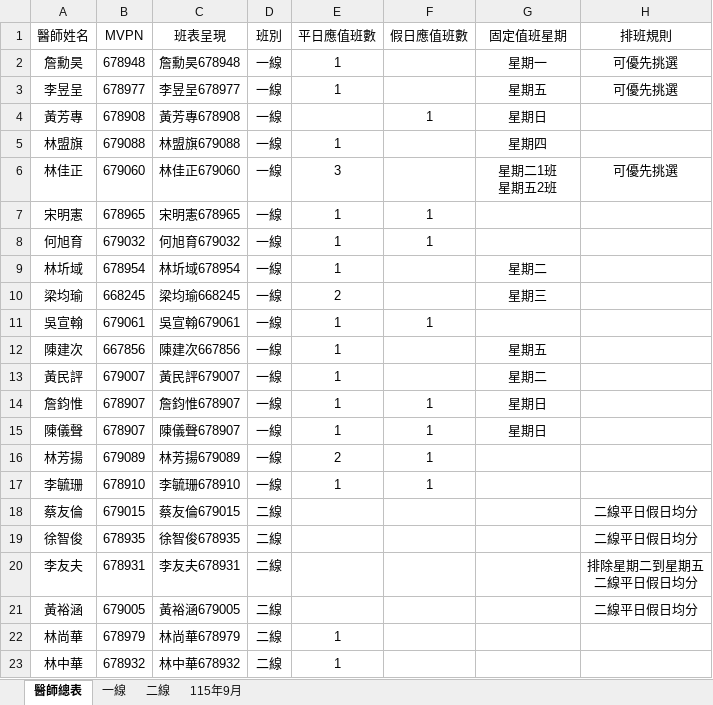
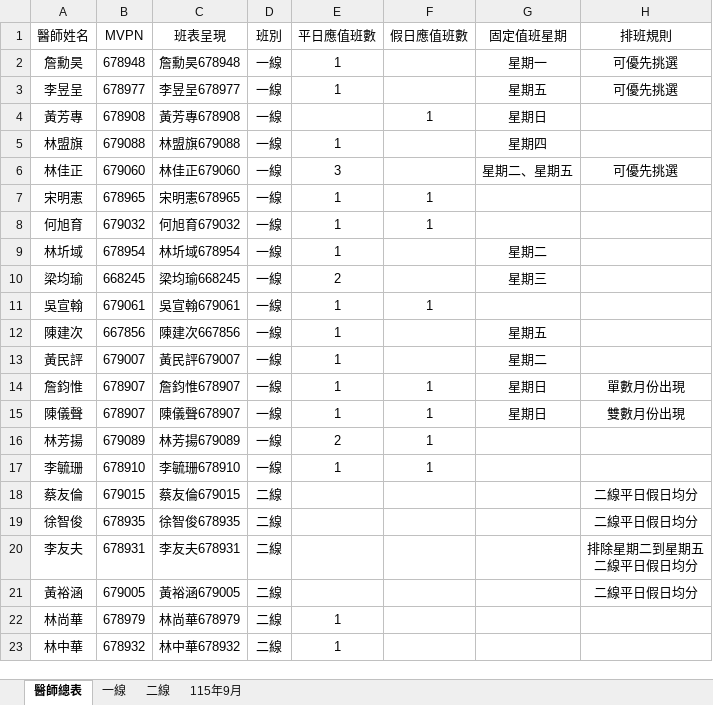
Before and after one commit to 914192yumin/-, an Excel workbook: 115年醫師病房值班.xlsx, sheet 醫師總表, drawn as a sheet; values as stored, in another font and other column widths than the file's, no borders; ↵ is a line break in a cell; the diff names each change by its address in the sheet, - before the commit and + after, or states it on an @@ line.

Commit message:
Add files via upload

```diff
--- a/115年醫師病房值班.xlsx (sheet 醫師總表)
+++ b/115年醫師病房值班.xlsx (sheet 醫師總表)
-G6 (固定值班星期): 星期二1班 ↵ 星期五2班
+G6 (固定值班星期): 星期二、星期五
-H14 (排班規則): (empty)
+H14 (排班規則): 單數月份出現
-H15 (排班規則): (empty)
+H15 (排班規則): 雙數月份出現
```
